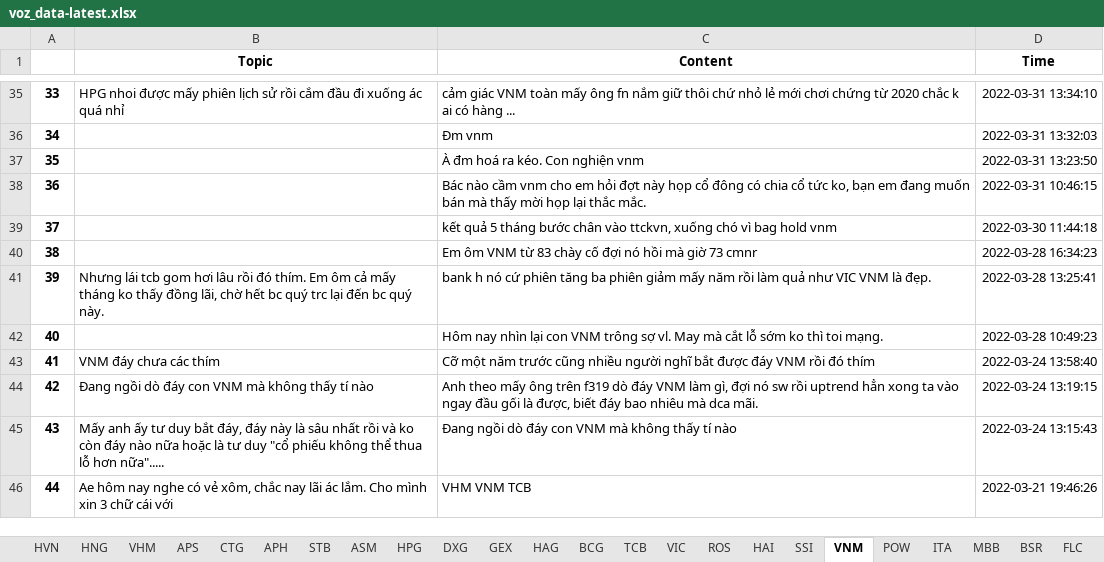
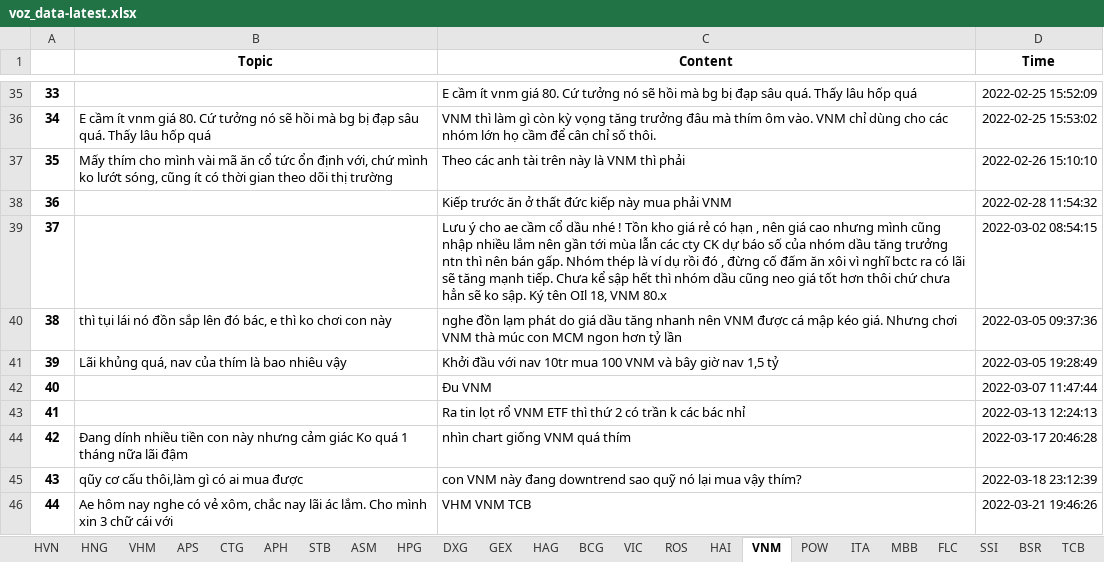
Before and after one commit to nta-byte/voz-crawler, an Excel workbook: crawler/data/voz_data-latest.xlsx, sheet VNM, drawn as a sheet; only a part is shown, gaps mark what is left out; values as stored, in another font and other column widths than the file's, no borders; the diff covers the shown part only; the diff names each change by its address in the sheet, - before the commit and + after, or states it on an @@ line.

```diff
--- a/crawler/data/voz_data-latest.xlsx (sheet VNM)
+++ b/crawler/data/voz_data-latest.xlsx (sheet VNM)
@@ sheet tab order changed: HVN | HNG | VHM | APS | CTG | APH | STB | ASM | HPG | DXG | GEX | HAG | BCG | VIC | ROS | HAI | VNM | POW | ITA | MBB | FLC | SSI | BSR | TCB @@
-B35 (Topic): HPG nhoi được mấy phiên lịch sử rồi cắm đầu đi xuống ác quá nhỉ
+B35 (Topic): (empty)
-C35 (Content): cảm giác VNM toàn mấy ông fn nắm giữ thôi chứ nhỏ lẻ mới chơi chứng từ 2020 chắc k ai có hàng ...
+C35 (Content): E cầm ít vnm giá 80. Cứ tưởng nó sẽ hồi mà bg bị đạp sâu quá. Thấy lâu hốp quá
-D35 (Time): 2022-03-31 13:34:10
+D35 (Time): 2022-02-25 15:52:09
-B36 (Topic): (empty)
+B36 (Topic): E cầm ít vnm giá 80. Cứ tưởng nó sẽ hồi mà bg bị đạp sâu quá. Thấy lâu hốp quá
-C36 (Content): Đm vnm
+C36 (Content): VNM thì làm gì còn kỳ vọng tăng trưởng đâu mà thím ôm vào. VNM chỉ dùng cho các nhóm lớn họ cầm để cân chỉ số thôi.
-D36 (Time): 2022-03-31 13:32:03
+D36 (Time): 2022-02-25 15:53:02
-B37 (Topic): (empty)
+B37 (Topic): Mấy thím cho mình vài mã ăn cổ tức ổn định với, chứ mình ko lướt sóng, cũng ít có thời gian theo dõi thị trường
-C37 (Content): À đm hoá ra kéo. Con nghiện vnm
+C37 (Content): Theo các anh tài trên này là VNM thì phải
-D37 (Time): 2022-03-31 13:23:50
+D37 (Time): 2022-02-26 15:10:10
-C38 (Content): Bác nào cầm vnm cho em hỏi đợt này họp cổ đông có chia cổ tức ko, bạn em đang muốn bán mà thấy mời họp lại thắc mắc.
+C38 (Content): Kiếp trước ăn ở thất đức kiếp này mua phải VNM
-D38 (Time): 2022-03-31 10:46:15
+D38 (Time): 2022-02-28 11:54:32
-C39 (Content): kết quả 5 tháng bước chân vào ttckvn, xuống chó vì bag hold vnm
+C39 (Content): Lưu ý cho ae cầm cổ dầu nhé ! Tồn kho giá rẻ có hạn , nên giá cao nhưng mình cũng nhập nhiều lắm nên gần tới mùa lẫn các cty CK dự báo số của nhóm dầu tăng trưởng ntn thì nên bán gấp. Nhóm thép là ví dụ rồi đó , đừng cố đấm ăn xôi vì nghĩ bctc ra có lãi sẽ tăng mạnh tiếp. Chưa kể sập hết thì nhóm dầu cũng neo giá tốt hơn thôi chứ chưa hẳn sẽ ko sập. Ký tên OIl 18, VNM 80.x
-D39 (Time): 2022-03-30 11:44:18
+D39 (Time): 2022-03-02 08:54:15
-B40 (Topic): (empty)
+B40 (Topic): thì tụi lái nó đồn sắp lên đó bác, e thì ko chơi con này
-C40 (Content): Em ôm VNM từ 83 chày cố đợi nó hồi mà giờ 73 cmnr
+C40 (Content): nghe đồn lạm phát do giá dầu tăng nhanh nên VNM được cá mập kéo giá. Nhưng chơi VNM thà múc con MCM ngon hơn tỷ lần
-D40 (Time): 2022-03-28 16:34:23
+D40 (Time): 2022-03-05 09:37:36
-B41 (Topic): Nhưng lái tcb gom hơi lâu rồi đó thím. Em ôm cả mấy tháng ko thấy đồng lãi, chờ hết bc quý trc lại đến bc quý này.
+B41 (Topic): Lãi khủng quá, nav của thím là bao nhiêu vậy
-C41 (Content): bank h nó cứ phiên tăng ba phiên giảm mấy năm rồi làm quả như VIC VNM là đẹp.
+C41 (Content): Khởi đầu với nav 10tr mua 100 VNM và bây giờ nav 1,5 tỷ
-D41 (Time): 2022-03-28 13:25:41
+D41 (Time): 2022-03-05 19:28:49
-C42 (Content): Hôm nay nhìn lại con VNM trông sợ vl. May mà cắt lỗ sớm ko thì toi mạng.
+C42 (Content): Đu VNM
-D42 (Time): 2022-03-28 10:49:23
+D42 (Time): 2022-03-07 11:47:44
-B43 (Topic): VNM đáy chưa các thím
+B43 (Topic): (empty)
-C43 (Content): Cỡ một năm trước cũng nhiều người nghĩ bắt được đáy VNM rồi đó thím
+C43 (Content): Ra tin lọt rổ VNM ETF thì thứ 2 có trần k các bác nhỉ
-D43 (Time): 2022-03-24 13:58:40
+D43 (Time): 2022-03-13 12:24:13
-B44 (Topic): Đang ngồi dò đáy con VNM mà không thấy tí nào
+B44 (Topic): Đang dính nhiều tiền con này nhưng cảm giác Ko quá 1 tháng nữa lãi đậm
-C44 (Content): Anh theo mấy ông trên f319 dò đáy VNM làm gì, đợi nó sw rồi uptrend hẳn xong ta vào ngay đầu gối là được, biết đáy bao nhiêu mà dca mãi.
+C44 (Content): nhìn chart giống VNM quá thím
-D44 (Time): 2022-03-24 13:19:15
+D44 (Time): 2022-03-17 20:46:28
-B45 (Topic): Mấy anh ấy tư duy bắt đáy, đáy này là sâu nhất rồi và ko còn đáy nào nữa hoặc là tư duy "cổ phiếu không thể thua lỗ hơn nữa".....
+B45 (Topic): qũy cơ cấu thôi,làm gì có ai mua được
-C45 (Content): Đang ngồi dò đáy con VNM mà không thấy tí nào
+C45 (Content): con VNM này đang downtrend sao quỹ nó lại mua vậy thím?
-D45 (Time): 2022-03-24 13:15:43
+D45 (Time): 2022-03-18 23:12:39
```
Also changed, not shown: 109 edited cells elsewhere in this sheet, sheet APS, sheet CTG, sheet HPG, sheet HAI, sheet MBB, sheet TCB, 17 more sheets, 1 other file.
